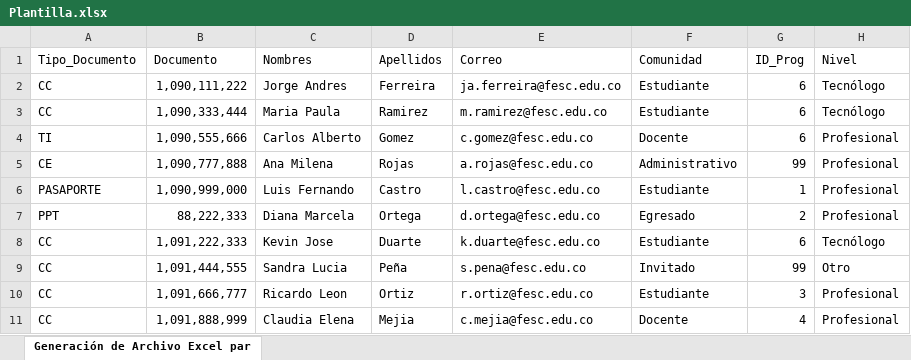
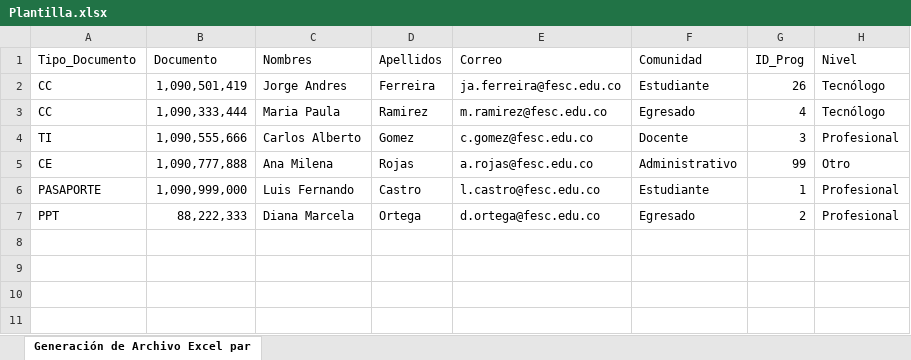
Before and after one commit to Jorgeferreiradev/Perfil-Global-Refactor, an Excel workbook: public/assets/templates/Plantilla.xlsx, sheet Generación de Archivo Excel par, drawn as a sheet; values as stored, in another font and other column widths than the file's, no borders; the diff names each change by its address in the sheet, - before the commit and + after, or states it on an @@ line.

Commit message:
corregido modulo de programas filtro y orden y creacion de plantilla programas, corregido carga masiva: se bloquean datos fantasma plantilla personalizada, corexion bug sidebar, correccion bug envio correos recuperacion de cuenta

```diff
--- a/public/assets/templates/Plantilla.xlsx (sheet Generación de Archivo Excel par)
+++ b/public/assets/templates/Plantilla.xlsx (sheet Generación de Archivo Excel par)
-B2 (Documento): 1,090,111,222
+B2 (Documento): 1,090,501,419
-G2 (ID_Prog): 6
+G2 (ID_Prog): 26
-F3 (Comunidad): Estudiante
+F3 (Comunidad): Egresado
-G3 (ID_Prog): 6
+G3 (ID_Prog): 4
-G4 (ID_Prog): 6
+G4 (ID_Prog): 3
-H5 (Nivel): Profesional
+H5 (Nivel): Otro
-row 8: CC | 1,091,222,333 | Kevin Jose | Duarte | k.duarte@fesc.edu.co | Estudiante | 6 | Tecnólogo
-row 9: CC | 1,091,444,555 | Sandra Lucia | Peña | s.pena@fesc.edu.co | Invitado | 99 | Otro
-row 10: CC | 1,091,666,777 | Ricardo Leon | Ortiz | r.ortiz@fesc.edu.co | Estudiante | 3 | Profesional
-row 11: CC | 1,091,888,999 | Claudia Elena | Mejia | c.mejia@fesc.edu.co | Docente | 4 | Profesional
```
Also changed, not shown: 25 other files.
